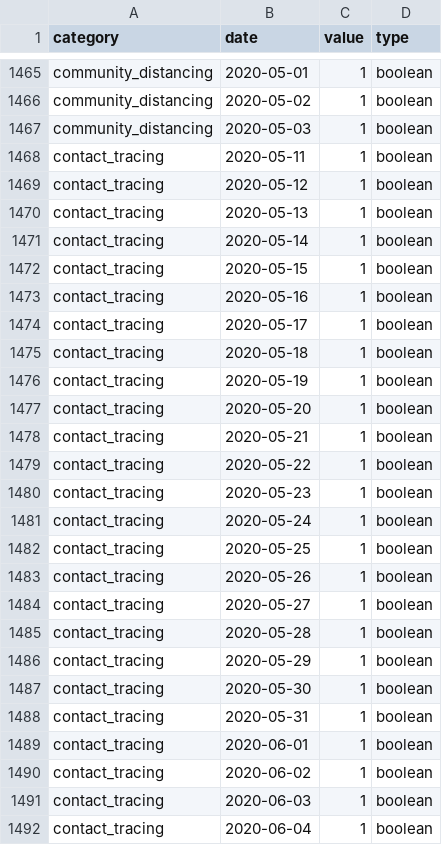
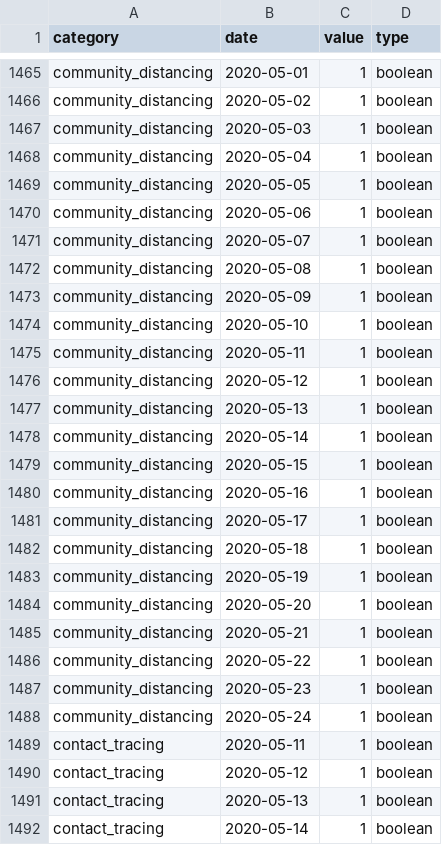
Before and after one commit to simid-modelling/stride, a CSV file: main/resources/data/calendar_belgium_2020_covid19_exit_school_adjusted_inversal.csv, drawn as a sheet; only a part is shown, gaps mark what is left out; the shorter side is filled out with more unchanged rows; the diff names each change by its address in the sheet, - before the commit and + after, or states it on an @@ line.

Commit message:
Included the "contact other exit delay" in calendar files so removed this (error prone) ad-hoc parameter from the Simulator. Created a CalendarFactory for "universal testing" simulations (=to switch from lockdown to universal testing), which can create calendar files on the fly.

```diff
--- a/main/resources/data/calendar_belgium_2020_covid19_exit_school_adjusted_inversal.csv
+++ b/main/resources/data/calendar_belgium_2020_covid19_exit_school_adjusted_inversal.csv
+row 1468: community_distancing | 2020-05-04 | 1 | boolean
+row 1469: community_distancing | 2020-05-05 | 1 | boolean
+row 1470: community_distancing | 2020-05-06 | 1 | boolean
+row 1471: community_distancing | 2020-05-07 | 1 | boolean
+row 1472: community_distancing | 2020-05-08 | 1 | boolean
+row 1473: community_distancing | 2020-05-09 | 1 | boolean
+row 1474: community_distancing | 2020-05-10 | 1 | boolean
+row 1475: community_distancing | 2020-05-11 | 1 | boolean
+row 1476: community_distancing | 2020-05-12 | 1 | boolean
+row 1477: community_distancing | 2020-05-13 | 1 | boolean
+row 1478: community_distancing | 2020-05-14 | 1 | boolean
+row 1479: community_distancing | 2020-05-15 | 1 | boolean
+row 1480: community_distancing | 2020-05-16 | 1 | boolean
+row 1481: community_distancing | 2020-05-17 | 1 | boolean
+row 1482: community_distancing | 2020-05-18 | 1 | boolean
+row 1483: community_distancing | 2020-05-19 | 1 | boolean
+row 1484: community_distancing | 2020-05-20 | 1 | boolean
+row 1485: community_distancing | 2020-05-21 | 1 | boolean
+row 1486: community_distancing | 2020-05-22 | 1 | boolean
+row 1487: community_distancing | 2020-05-23 | 1 | boolean
+row 1488: community_distancing | 2020-05-24 | 1 | boolean
```
Also changed, not shown: main/resources/data/calendar_belgium_2020_covid19_exit_school_adjusted_universal_import.csv, main/resources/data/calendar_belgium_2020_covid19_may_k12school.csv, 14 other files.
